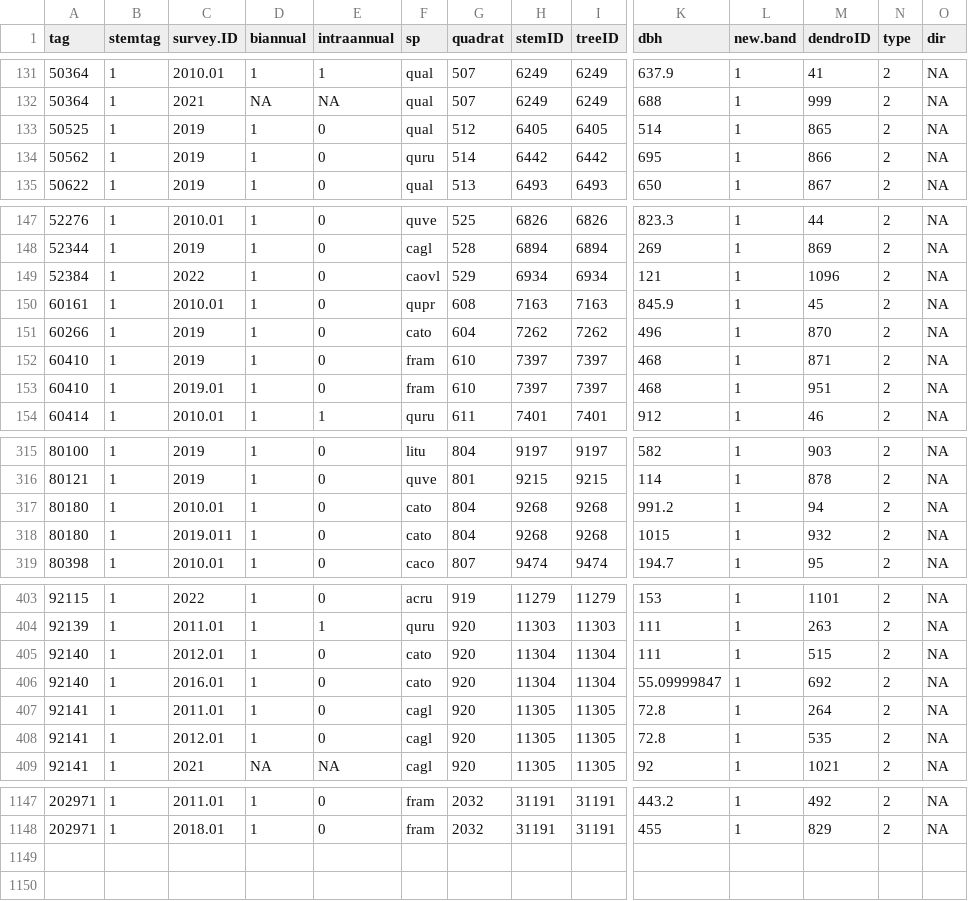
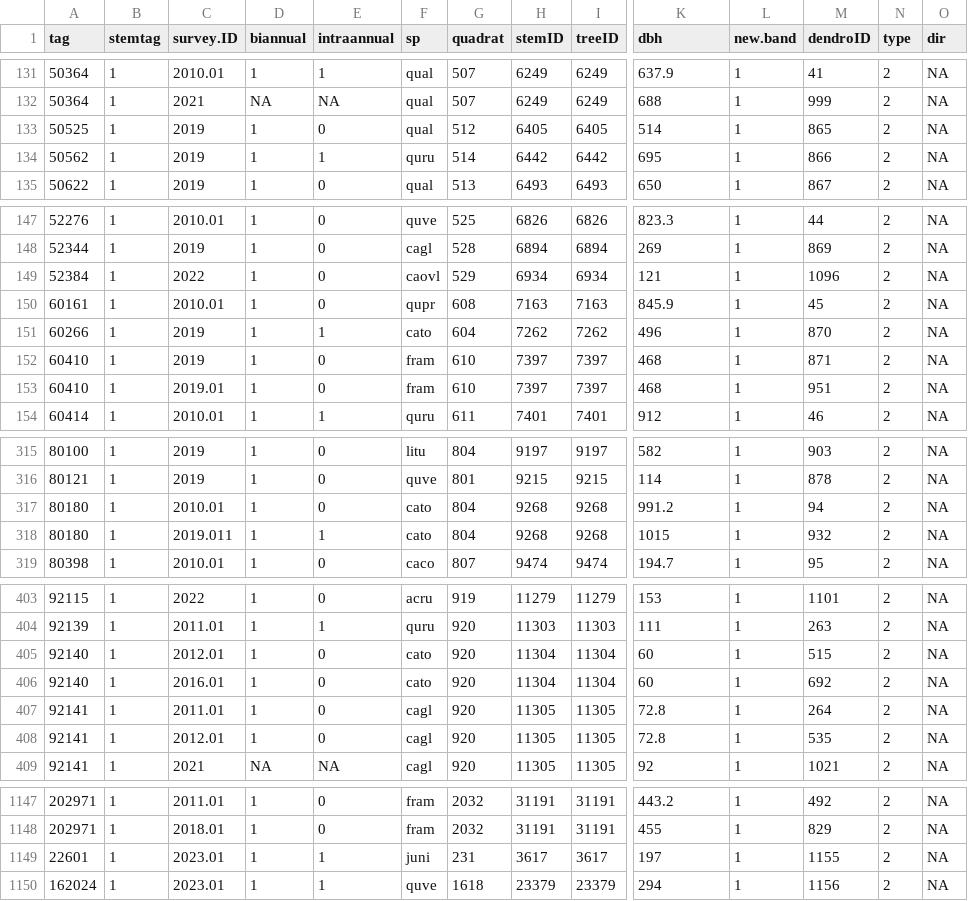
Before and after one commit to SCBI-ForestGEO/Dendrobands, a CSV file: data/dendroID.csv, drawn as a sheet; only a part is shown, gaps mark what is left out; rows hold the shown columns only; the diff covers the shown part only; the diff names each change by its address in the sheet, - before the commit and + after, or states it on an @@ line.

Commit message:
update trees with point dendros
- update dendro_trees and dendroID to include point dendrometer trees during intraannual survey
- added 162024 and 22601 to dendro_trees, dendroID, and 2023_BLANK
- removed NA's from blank form
- sorted 2023_BLANK by area, quadrat, tag, stemtag
- updated SCBI.dendroALL_BLANK - added 3 trees and updated intrannual status of point dendrometer trees

```diff
--- a/data/dendroID.csv
+++ b/data/dendroID.csv
-E134 (intraannual): 0
+E134 (intraannual): 1
-E151 (intraannual): 0
+E151 (intraannual): 1
-E318 (intraannual): 0
+E318 (intraannual): 1
-K405 (dbh): 111
+K405 (dbh): 60
-K406 (dbh): 55.09999847
+K406 (dbh): 60
+row 1149: 22601 | 1 | 2023.01 | 1 | 1 | juni | 231 | 3617 | 3617 | 197 | 1 | 1155 | 2 | NA
+row 1150: 162024 | 1 | 2023.01 | 1 | 1 | quve | 1618 | 23379 | 23379 | 294 | 1 | 1156 | 2 | NA
```
Also changed, not shown: 2 edited cells elsewhere in this file, data/dendro_trees.csv, data/scbi.dendroAll_BLANK.csv, 1 other file.
